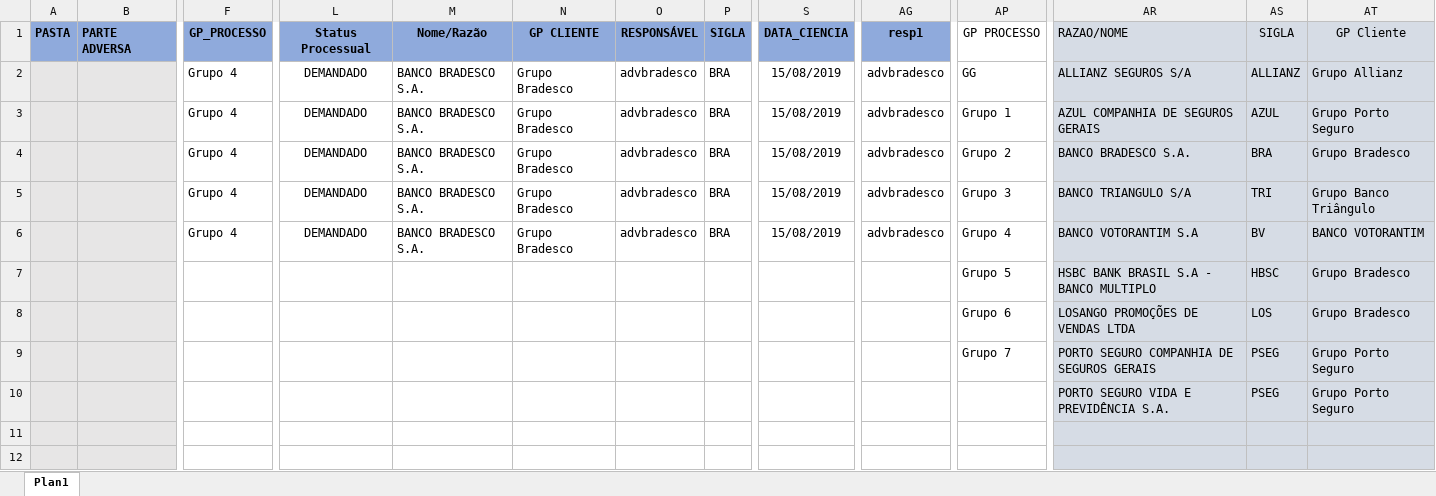
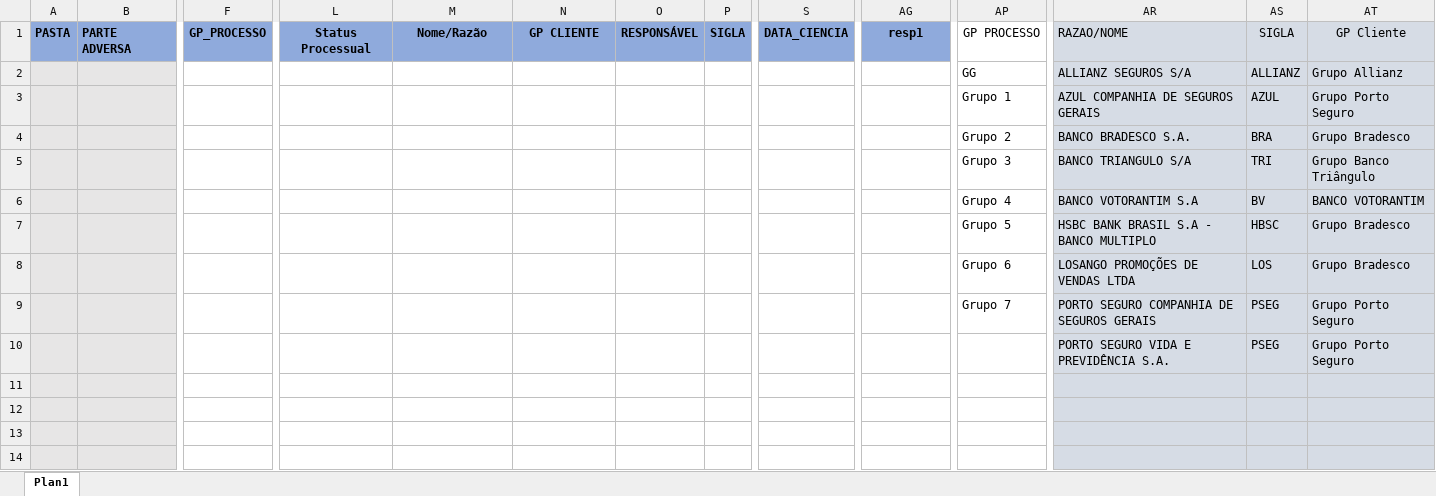
Before and after one commit to 2maykealex/dplaw_Robot, an Excel workbook: files/abertura_pastas/modelo/C3-PLAW.xlsm, sheet Plan1, drawn as a sheet; only a part is shown, gaps mark what is left out; the shorter side is filled out with more unchanged rows; values as stored, in another font and other column widths than the file's, no borders; removed rows and columns are numbered as before the commit, all else as after; rows hold the shown columns only; the diff names each change by its address in the sheet, - before the commit and + after, or states it on an @@ line.

Commit message:
CORRIGIDO O PROBLEMA DOS PRIMEIROS REGISTROS BLOQUEADOS

```diff
--- a/files/abertura_pastas/modelo/C3-PLAW.xlsm (sheet Plan1)
+++ b/files/abertura_pastas/modelo/C3-PLAW.xlsm (sheet Plan1)
-F2:F3: Grupo 4
+F2:F3: (empty)
-L2:L3: DEMANDADO
+L2:L3: (empty)
-M2:M3: BANCO BRADESCO S.A.
+M2:M3: (empty)
-N2:N3: Grupo Bradesco
+N2:N3: (empty)
-O2:O3: advbradesco
+O2:O3: (empty)
-P2:P3: BRA
+P2:P3: (empty)
-S2:S3: 15/08/2019
+S2:S3: (empty)
-AG2:AG3: advbradesco
+AG2:AG3: (empty)
-row 4:  |  | Grupo 4 | DEMANDADO | BANCO BRADESCO S.A. | Grupo Bradesco | advbradesco | BRA | 15/08/2019 | advbradesco | Grupo 2 | BANCO BRADESCO S.A. | BRA | Grupo Bradesco
-row 5:  |  | Grupo 4 | DEMANDADO | BANCO BRADESCO S.A. | Grupo Bradesco | advbradesco | BRA | 15/08/2019 | advbradesco | Grupo 3 | BANCO TRIANGULO S/A | TRI | Grupo Banco Triângulo
-row 6:  |  | Grupo 4 | DEMANDADO | BANCO BRADESCO S.A. | Grupo Bradesco | advbradesco | BRA | 15/08/2019 | advbradesco | Grupo 4 | BANCO VOTORANTIM S.A | BV | BANCO VOTORANTIM
+row 4:  |  |  |  |  |  |  |  |  |  | Grupo 2 | BANCO BRADESCO S.A. | BRA | Grupo Bradesco
+row 5:  |  |  |  |  |  |  |  |  |  | Grupo 3 | BANCO TRIANGULO S/A | TRI | Grupo Banco Triângulo
+row 6:  |  |  |  |  |  |  |  |  |  | Grupo 4 | BANCO VOTORANTIM S.A | BV | BANCO VOTORANTIM
```
